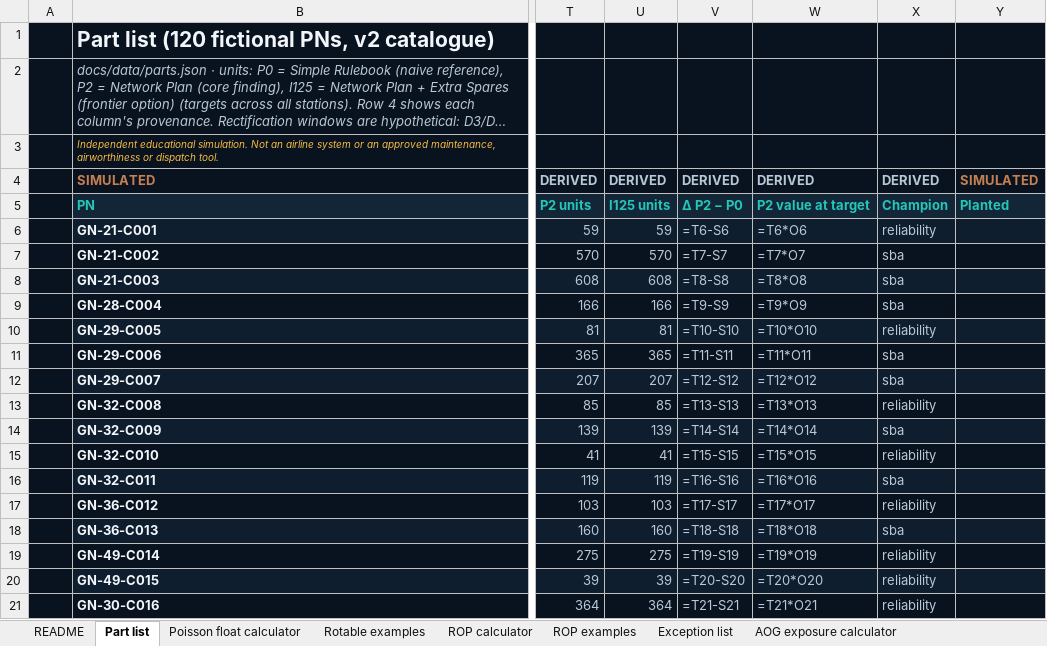
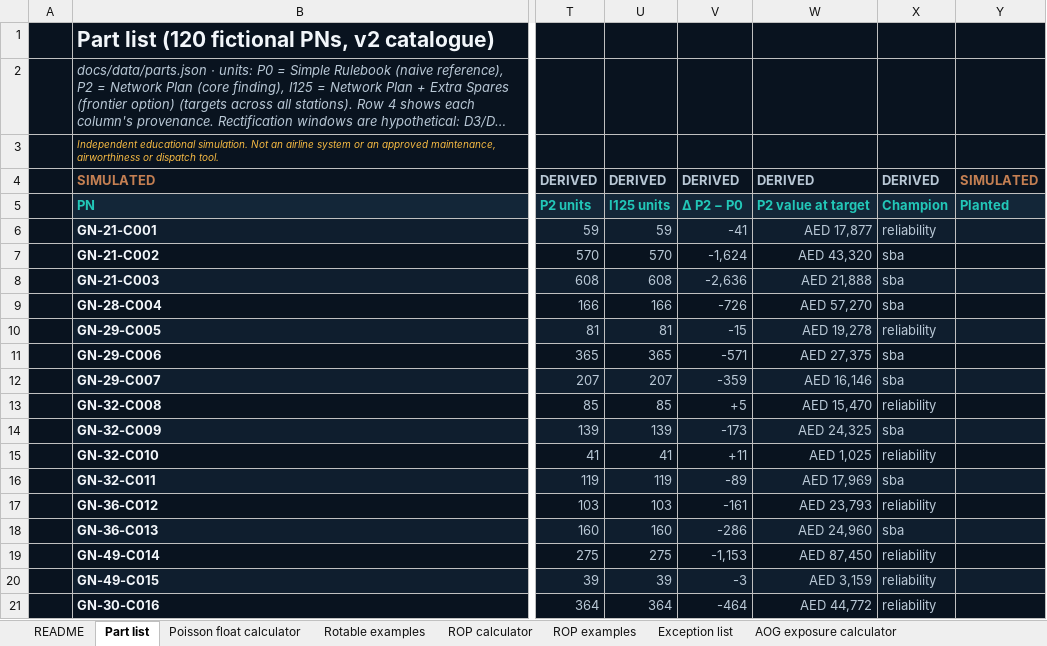
Before and after one commit to akashgajjar07-hue/grounded-no-more, an Excel workbook: docs/downloads/grounded_no_more_planner_workbook.xlsx, sheet Part list, drawn as a sheet; only a part is shown, gaps mark what is left out; long unchanged cells end in …; values as stored, in another font and other column widths than the file's, no borders; formulas without a stored value are shown as written; conditional formats not drawn; the diff covers the shown part only; the diff names each change by its address in the sheet, - before the commit and + after, or states it on an @@ line.

```diff
--- a/docs/downloads/grounded_no_more_planner_workbook.xlsx (sheet Part list)
+++ b/docs/downloads/grounded_no_more_planner_workbook.xlsx (sheet Part list)
-V6: =T6-S6
+V6: -41
-W6: =T6*O6
+W6: AED 17,877
-V7: =T7-S7
+V7: -1,624
-W7: =T7*O7
+W7: AED 43,320
-V8: =T8-S8
+V8: -2,636
-W8: =T8*O8
+W8: AED 21,888
-V9: =T9-S9
+V9: -726
-W9: =T9*O9
+W9: AED 57,270
-V10: =T10-S10
+V10: -15
-W10: =T10*O10
+W10: AED 19,278
-V11: =T11-S11
+V11: -571
-W11: =T11*O11
+W11: AED 27,375
-V12: =T12-S12
+V12: -359
-W12: =T12*O12
+W12: AED 16,146
-V13: =T13-S13
+V13: +5
-W13: =T13*O13
+W13: AED 15,470
-V14: =T14-S14
+V14: -173
-W14: =T14*O14
+W14: AED 24,325
-V15: =T15-S15
+V15: +11
-W15: =T15*O15
+W15: AED 1,025
-V16: =T16-S16
+V16: -89
-W16: =T16*O16
+W16: AED 17,969
-V17: =T17-S17
+V17: -161
-W17: =T17*O17
+W17: AED 23,793
-V18: =T18-S18
+V18: -286
-W18: =T18*O18
+W18: AED 24,960
-V19: =T19-S19
+V19: -1,153
-W19: =T19*O19
+W19: AED 87,450
-V20: =T20-S20
+V20: -3
-W20: =T20*O20
+W20: AED 3,159
-V21: =T21-S21
+V21: -464
-W21: =T21*O21
+W21: AED 44,772
```
Also changed, not shown: 218 edited cells elsewhere in this sheet, sheet ROP calculator, sheet Poisson float calculator, sheet Exception list, sheet AOG exposure calculator, excel/grounded_no_more_planner_workbook.xlsx, 26 other files.
